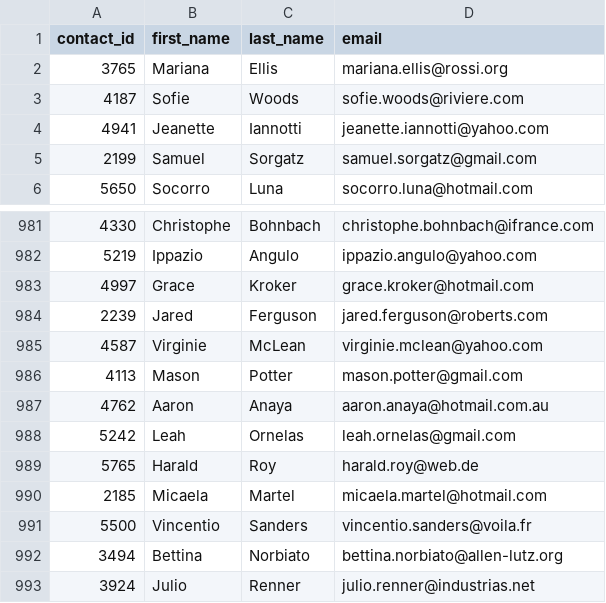
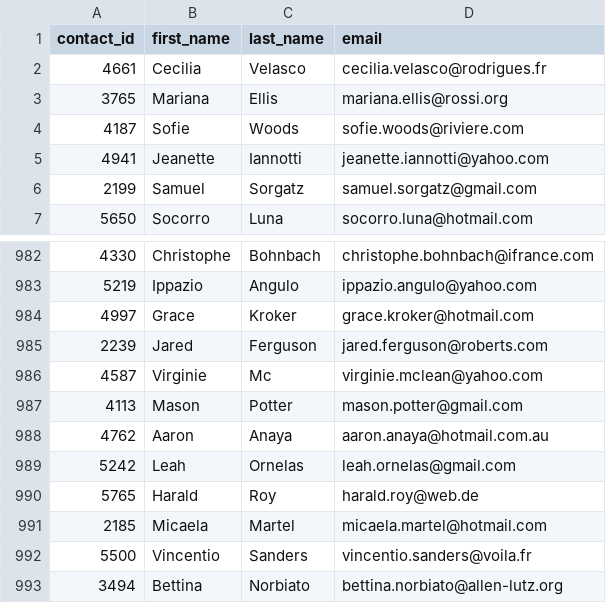
Before and after one commit to mattf4171/Crowdfunding_ETL, a CSV file: Resources/contacts.csv, drawn as a sheet; only a part is shown, gaps mark what is left out; the shorter side is filled out with more unchanged rows; addresses are those after the commit; the diff names each change by its address in the sheet, - before the commit and + after, or states it on an @@ line.

Commit message:
Push correct data within csv

```diff
--- a/Resources/contacts.csv
+++ b/Resources/contacts.csv
+row 2: 4661 | Cecilia | Velasco | cecilia.velasco@rodrigues.fr
-C986 (last_name): McLean
+C986 (last_name): Mc
```
